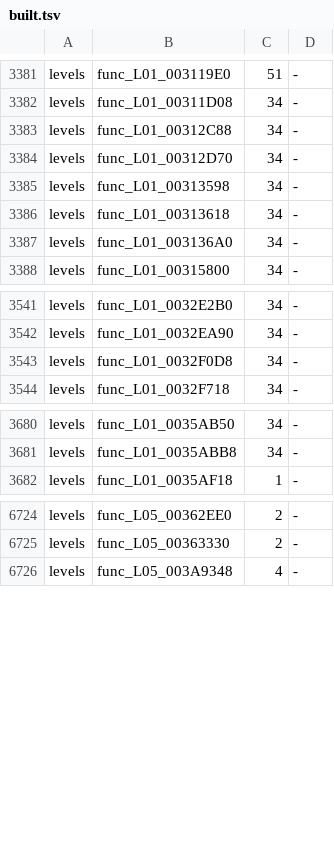
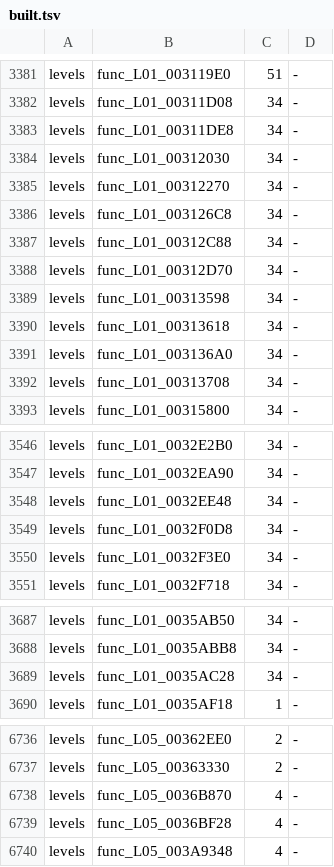
Before and after one commit to OpenRAC/rac3-decomp, a TSV file: config/us/built.tsv, drawn as a sheet; only a part is shown, gaps mark what is left out; the diff covers the shown part only.

```diff
--- a/config/us/built.tsv
+++ b/config/us/built.tsv
@@ -3382,2 +3382,6 @@ levels	func_L01_003119E0	51	-
 levels	func_L01_00311D08	34	-
+levels	func_L01_00311DE8	34	-
+levels	func_L01_00312030	34	-
+levels	func_L01_00312270	34	-
+levels	func_L01_003126C8	34	-
 levels	func_L01_00312C88	34	-
@@ -3387,2 +3391,3 @@ levels	func_L01_00313618	34	-
 levels	func_L01_003136A0	34	-
+levels	func_L01_00313708	34	-
 levels	func_L01_00315800	34	-
@@ -3542,3 +3547,5 @@ levels	func_L01_0032E2B0	34	-
 levels	func_L01_0032EA90	34	-
+levels	func_L01_0032EE48	34	-
 levels	func_L01_0032F0D8	34	-
+levels	func_L01_0032F3E0	34	-
 levels	func_L01_0032F718	34	-
@@ -3681,2 +3688,3 @@ levels	func_L01_0035AB50	34	-
 levels	func_L01_0035ABB8	34	-
+levels	func_L01_0035AC28	34	-
 levels	func_L01_0035AF18	1	-
@@ -6725,2 +6737,4 @@ levels	func_L05_00362EE0	2	-
 levels	func_L05_00363330	2	-
+levels	func_L05_0036B870	4	-
+levels	func_L05_0036BF28	4	-
 levels	func_L05_003A9348	4	-
```
Also changed, not shown: 5 added rows elsewhere in this file, 17 other files.
